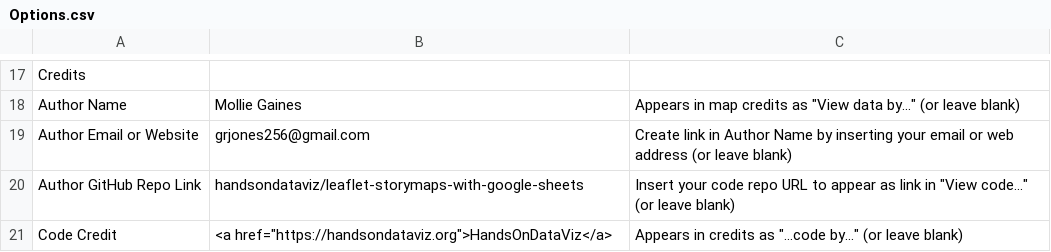
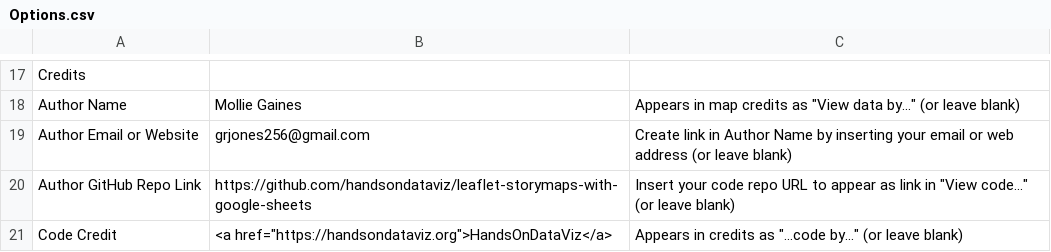
Before and after one commit to grjones256/Dare-County-Shoreline-Analysis, a CSV file: csv/Options.csv, drawn as a sheet; only a part is shown, gaps mark what is left out.

```diff
--- a/csv/Options.csv
+++ b/csv/Options.csv
@@ -19,3 +19,3 @@ Author Name,Mollie Gaines,"Appears in map credits as ""View data by..."" (or lea
 Author Email or Website,grjones256@gmail.com,Create link in Author Name by inserting your email or web address (or leave blank)
-Author GitHub Repo Link,handsondataviz/leaflet-storymaps-with-google-sheets,"Insert your code repo URL to appear as link in ""View code..."" (or leave blank)"
+Author GitHub Repo Link,https://github.com/handsondataviz/leaflet-storymaps-with-google-sheets,"Insert your code repo URL to appear as link in ""View code..."" (or leave blank)"
 Code Credit,"<a href=""https://handsondataviz.org"">HandsOnDataViz</a>","Appears in credits as ""...code by..."" (or leave blank)"
```
Also changed, not shown: csv/Options_Template.csv, 1 other file.
